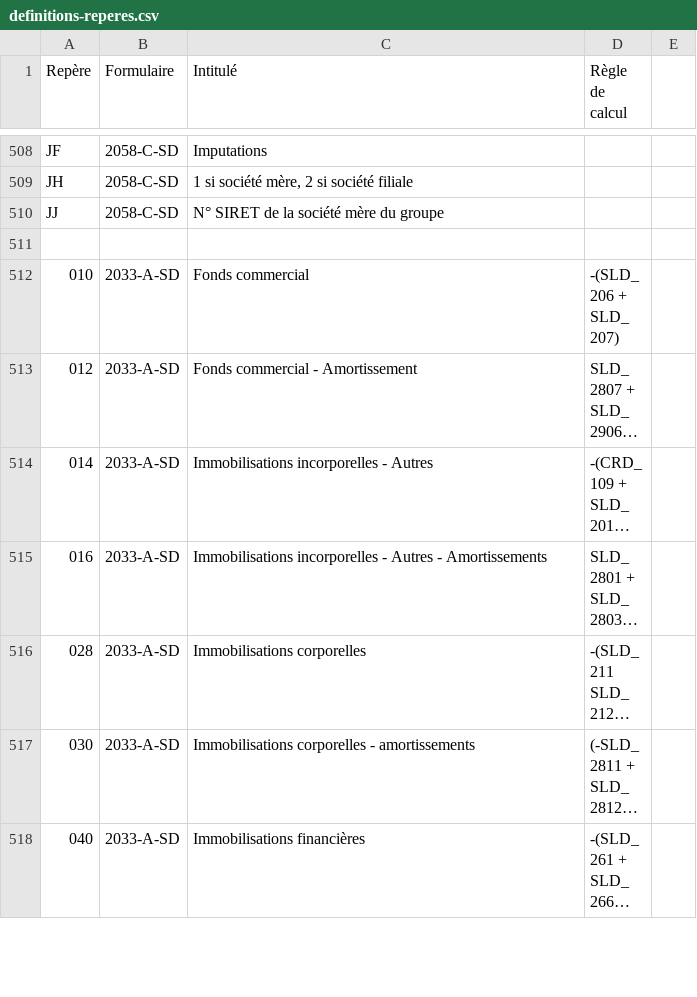
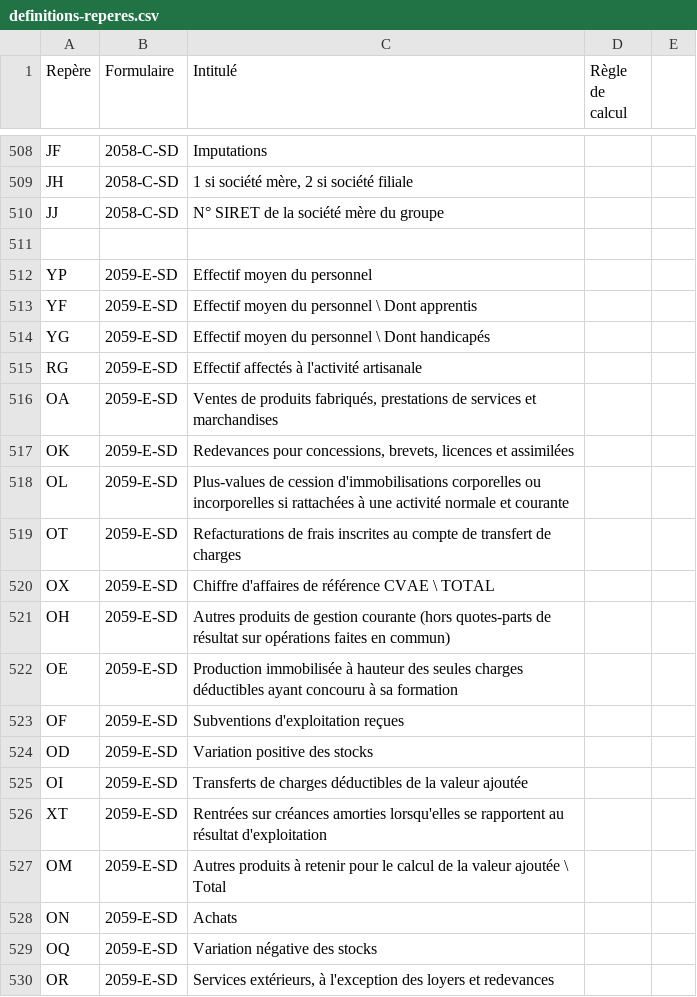
Before and after one commit to neolegal-fr/fec-reader, a CSV file: src/main/resources/definitions-reperes.csv, drawn as a sheet; only a part is shown, gaps mark what is left out; the shorter side is filled out with more unchanged rows; long unchanged cells end in …; the diff covers the shown part only.

Commit message:
Ajout support formulaire 2059-E-SD

```diff
--- a/src/main/resources/definitions-reperes.csv
+++ b/src/main/resources/definitions-reperes.csv
@@ -511 +511,20 @@ JJ	2058-C-SD	N° SIRET de la société mère du groupe
 
+YP	2059-E-SD	Effectif moyen du personnel
+YF	2059-E-SD	Effectif moyen du personnel \ Dont apprentis
+YG	2059-E-SD	Effectif moyen du personnel \ Dont handicapés
+RG	2059-E-SD	Effectif affectés à l'activité artisanale
+OA	2059-E-SD	Ventes de produits fabriqués, prestations de services et marchandises
+OK	2059-E-SD	Redevances pour concessions, brevets, licences et assimilées
+OL	2059-E-SD	Plus-values de cession d'immobilisations corporelles ou incorporelles si rattachées à une activité normale et courante
+OT	2059-E-SD	Refacturations de frais inscrites au compte de transfert de charges
+OX	2059-E-SD	Chiffre d'affaires de référence CVAE \ TOTAL
+OH	2059-E-SD	Autres produits de gestion courante (hors quotes-parts de résultat sur opérations faites en commun)
+OE	2059-E-SD	Production immobilisée à hauteur des seules charges déductibles ayant concouru à sa formation
+OF	2059-E-SD	Subventions d'exploitation reçues
+OD	2059-E-SD	Variation positive des stocks
+OI	2059-E-SD	Transferts de charges déductibles de la valeur ajoutée
+XT	2059-E-SD	Rentrées sur créances amorties lorsqu'elles se rapportent au résultat d'exploitation
+OM	2059-E-SD	Autres produits à retenir pour le calcul de la valeur ajoutée \ Total
+ON	2059-E-SD	Achats
+OQ	2059-E-SD	Variation négative des stocks
+OR	2059-E-SD	Services extérieurs, à l'exception des loyers et redevances
```
Also changed, not shown: 13 added rows elsewhere in this file, 4 other files.
